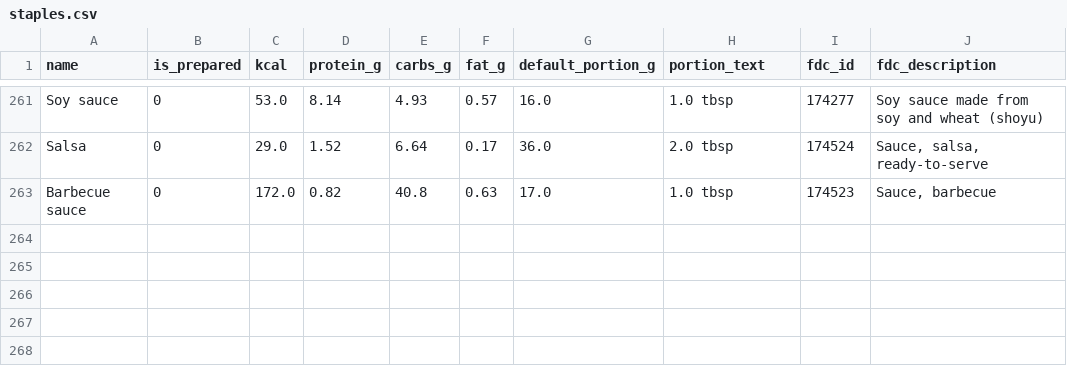
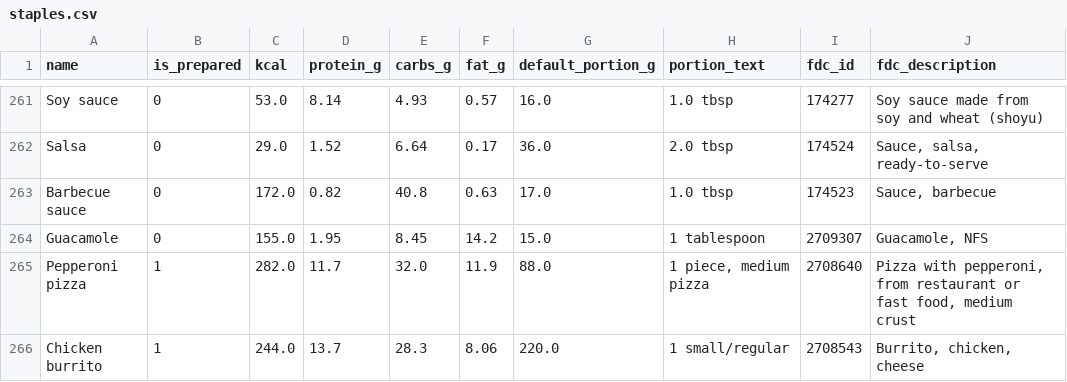
Before and after one commit to SachinVenugopalan30/cupful, a CSV file: data/staples.csv, drawn as a sheet; only a part is shown, gaps mark what is left out; the diff names each change by its address in the sheet, - before the commit and + after, or states it on an @@ line.

```diff
--- a/data/staples.csv
+++ b/data/staples.csv
+row 264: Guacamole | 0 | 155.0 | 1.95 | 8.45 | 14.2 | 15.0 | 1 tablespoon | 2709307 | Guacamole, NFS
+row 265: Pepperoni pizza | 1 | 282.0 | 11.7 | 32.0 | 11.9 | 88.0 | 1 piece, medium pizza | 2708640 | Pizza with pepperoni, from restaurant or fast food, medium crust
+row 266: Chicken burrito | 1 | 244.0 | 13.7 | 28.3 | 8.06 | 220.0 | 1 small/regular | 2708543 | Burrito, chicken, cheese
```
Also changed, not shown: data/aliases.csv, 4 other files.
